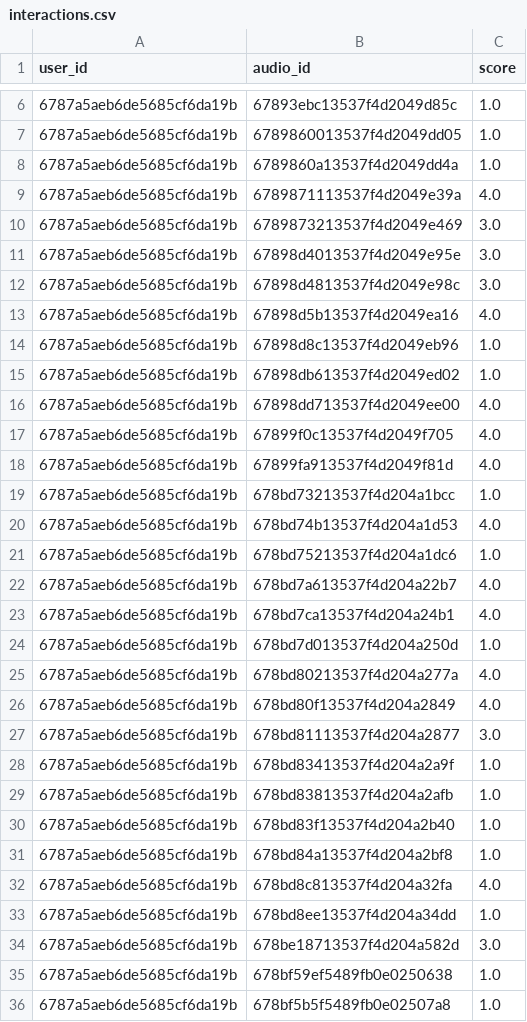
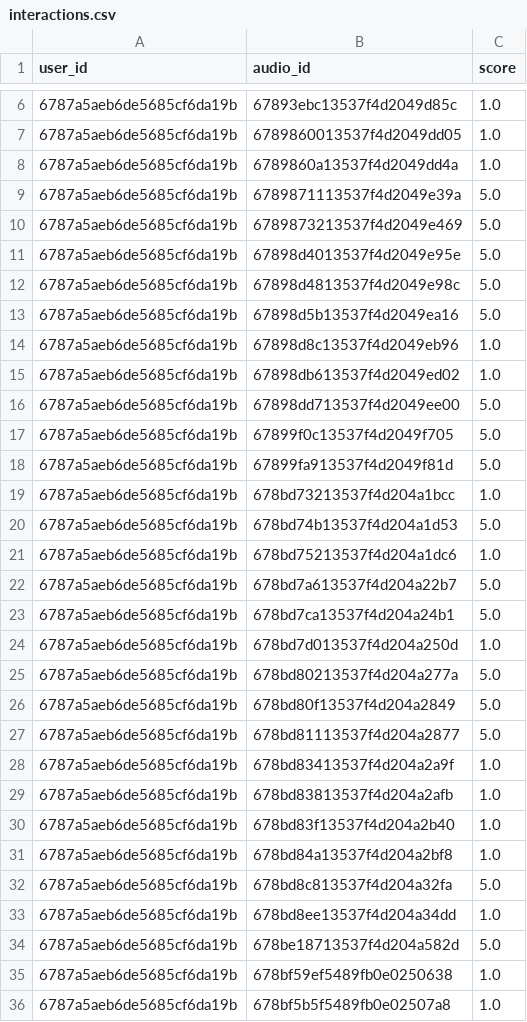
Before and after one commit to gbj20/audioshots-recommendation-ml, a CSV file: data/processed/interactions.csv, drawn as a sheet; only a part is shown, gaps mark what is left out; the diff covers the shown part only.

```diff
--- a/data/processed/interactions.csv
+++ b/data/processed/interactions.csv
@@ -8,21 +8,21 @@ user_id,audio_id,score
 6787a5aeb6de5685cf6da19b,6789860a13537f4d2049dd4a,1.0
-6787a5aeb6de5685cf6da19b,6789871113537f4d2049e39a,4.0
-6787a5aeb6de5685cf6da19b,6789873213537f4d2049e469,3.0
-6787a5aeb6de5685cf6da19b,67898d4013537f4d2049e95e,3.0
-6787a5aeb6de5685cf6da19b,67898d4813537f4d2049e98c,3.0
-6787a5aeb6de5685cf6da19b,67898d5b13537f4d2049ea16,4.0
+6787a5aeb6de5685cf6da19b,6789871113537f4d2049e39a,5.0
+6787a5aeb6de5685cf6da19b,6789873213537f4d2049e469,5.0
+6787a5aeb6de5685cf6da19b,67898d4013537f4d2049e95e,5.0
+6787a5aeb6de5685cf6da19b,67898d4813537f4d2049e98c,5.0
+6787a5aeb6de5685cf6da19b,67898d5b13537f4d2049ea16,5.0
 6787a5aeb6de5685cf6da19b,67898d8c13537f4d2049eb96,1.0
 6787a5aeb6de5685cf6da19b,67898db613537f4d2049ed02,1.0
-6787a5aeb6de5685cf6da19b,67898dd713537f4d2049ee00,4.0
-6787a5aeb6de5685cf6da19b,67899f0c13537f4d2049f705,4.0
-6787a5aeb6de5685cf6da19b,67899fa913537f4d2049f81d,4.0
+6787a5aeb6de5685cf6da19b,67898dd713537f4d2049ee00,5.0
+6787a5aeb6de5685cf6da19b,67899f0c13537f4d2049f705,5.0
+6787a5aeb6de5685cf6da19b,67899fa913537f4d2049f81d,5.0
 6787a5aeb6de5685cf6da19b,678bd73213537f4d204a1bcc,1.0
-6787a5aeb6de5685cf6da19b,678bd74b13537f4d204a1d53,4.0
+6787a5aeb6de5685cf6da19b,678bd74b13537f4d204a1d53,5.0
 6787a5aeb6de5685cf6da19b,678bd75213537f4d204a1dc6,1.0
-6787a5aeb6de5685cf6da19b,678bd7a613537f4d204a22b7,4.0
-6787a5aeb6de5685cf6da19b,678bd7ca13537f4d204a24b1,4.0
+6787a5aeb6de5685cf6da19b,678bd7a613537f4d204a22b7,5.0
+6787a5aeb6de5685cf6da19b,678bd7ca13537f4d204a24b1,5.0
 6787a5aeb6de5685cf6da19b,678bd7d013537f4d204a250d,1.0
-6787a5aeb6de5685cf6da19b,678bd80213537f4d204a277a,4.0
-6787a5aeb6de5685cf6da19b,678bd80f13537f4d204a2849,4.0
-6787a5aeb6de5685cf6da19b,678bd81113537f4d204a2877,3.0
+6787a5aeb6de5685cf6da19b,678bd80213537f4d204a277a,5.0
+6787a5aeb6de5685cf6da19b,678bd80f13537f4d204a2849,5.0
+6787a5aeb6de5685cf6da19b,678bd81113537f4d204a2877,5.0
 6787a5aeb6de5685cf6da19b,678bd83413537f4d204a2a9f,1.0
@@ -31,5 +31,5 @@ user_id,audio_id,score
 6787a5aeb6de5685cf6da19b,678bd84a13537f4d204a2bf8,1.0
-6787a5aeb6de5685cf6da19b,678bd8c813537f4d204a32fa,4.0
+6787a5aeb6de5685cf6da19b,678bd8c813537f4d204a32fa,5.0
 6787a5aeb6de5685cf6da19b,678bd8ee13537f4d204a34dd,1.0
-6787a5aeb6de5685cf6da19b,678be18713537f4d204a582d,3.0
+6787a5aeb6de5685cf6da19b,678be18713537f4d204a582d,5.0
 6787a5aeb6de5685cf6da19b,678bf59ef5489fb0e0250638,1.0
```
Also changed, not shown: 107 edited cells elsewhere in this file, 27 other files.
